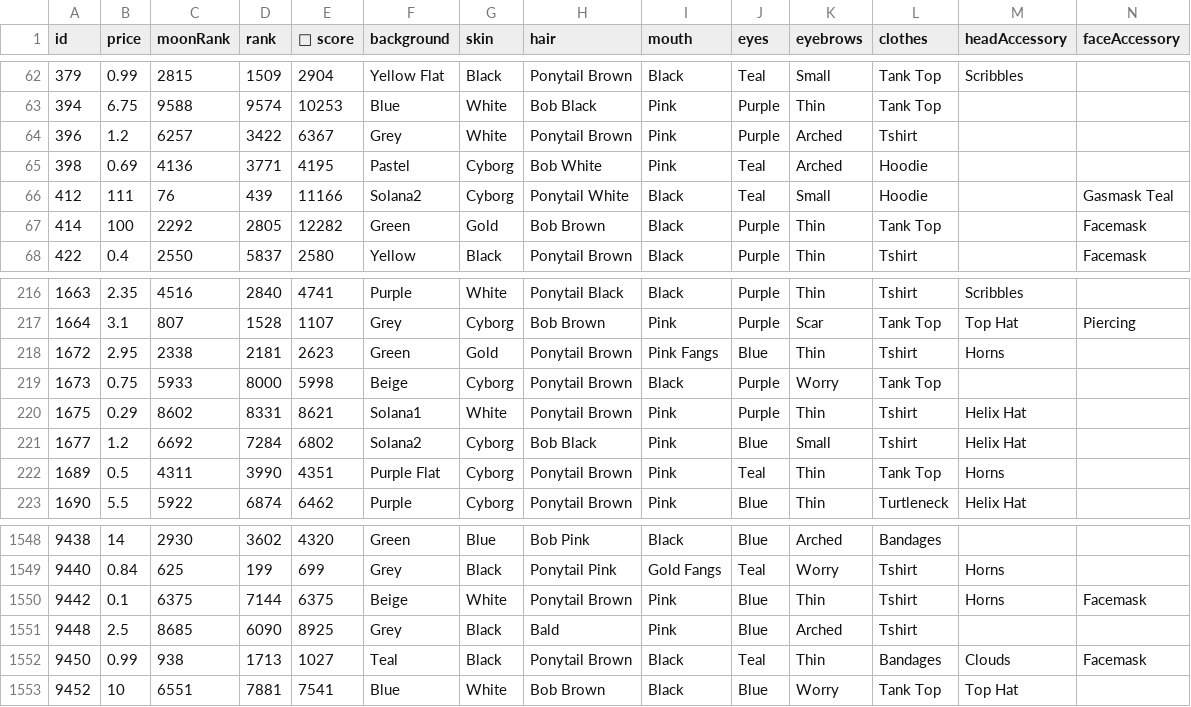
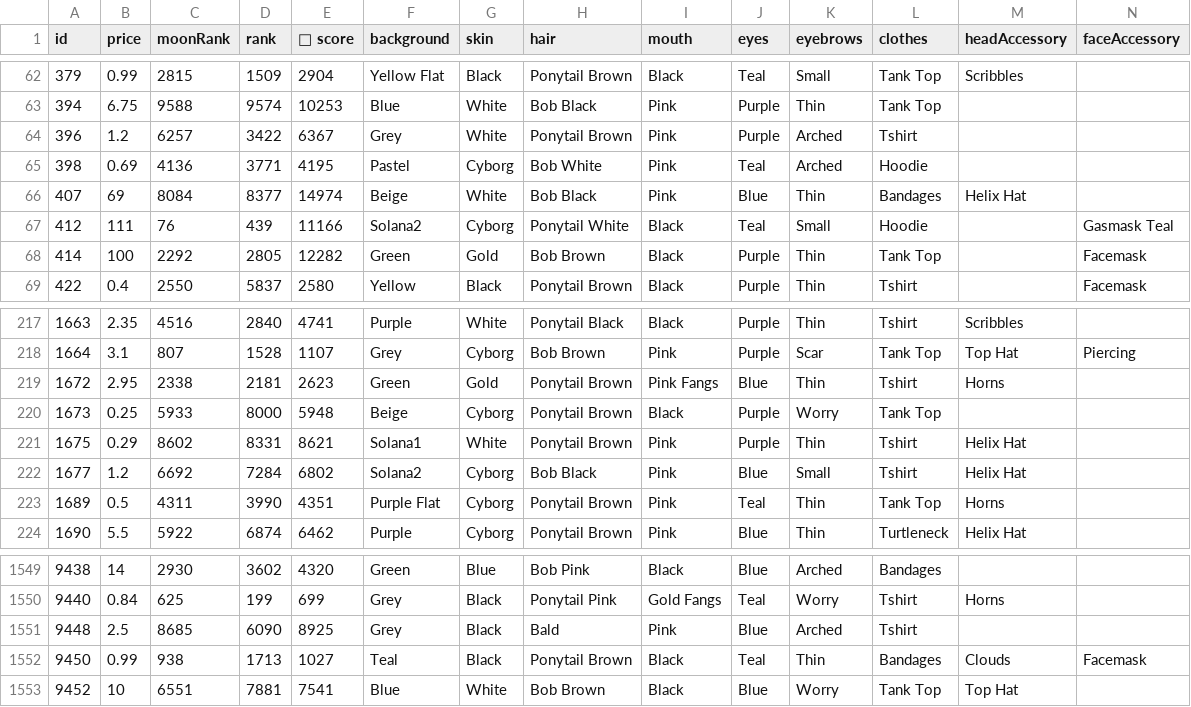
Before and after one commit to braposo/gloom-monitor, a CSV file: gloom-data-solanart.csv, drawn as a sheet; only a part is shown, gaps mark what is left out; removed rows and columns are numbered as before the commit, all else as after; rows hold the shown columns only; the diff names each change by its address in the sheet, - before the commit and + after, or states it on an @@ line.

Commit message:
Flat: latest data (2021-12-11T01:09:49.786Z) {   "date": "2021-12-11T01:09:49.786Z",   "files": [     {       "name": "gloom-data-magiceden.csv",       "deltaBytes": 192,       "source": "https://api-mainnet.magiceden.io/rpc/getListedNFTsByQuery?q=%7B%22%24match%22%3A%7B%22collectionSymbol%22%3A%22gloom_punk_club%22%7D%2C%22%24sort%22%3A%7B%22takerAmount%22%3A1%2C%22createdAt%22%3A-1%7D%7D"     },     {       "name": "gloom-picks-magiceden.csv",       "deltaBytes": 16,       "source": "https://api-mainnet.magiceden.io/rpc/getListedNFTsByQuery?q=%7B%22%24match%22%3A%7B%22collectionSymbol%22%3A%22gloom_punk_club%22%7D%2C%22%24sort%22%3A%7B%22takerAmount%22%3A1%2C%22createdAt%22%3A-1%7D%7D"     },     {       "name": "gloom-data-solanart.csv",       "deltaBytes": -9,       "source": "https://qzlsklfacc.medianetwork.cloud/nft_for_sale?collection=gloompunk"     }   ] }

```diff
--- a/gloom-data-solanart.csv
+++ b/gloom-data-solanart.csv
+row 66: 407 | 69 | 8084 | 8377 | 14974 | Beige | White | Bob Black | Pink | Blue | Thin | Bandages | Helix Hat
-B220 (price): 0.75
+B220 (price): 0.25
-E220 (💎 score): 5998
+E220 (💎 score): 5948
-row 1550: 9442 | 0.1 | 6375 | 7144 | 6375 | Beige | White | Ponytail Brown | Pink | Blue | Thin | Tshirt | Horns | Facemask
```
Also changed, not shown: gloom-data-magiceden.csv, gloom-picks-magiceden.csv.
